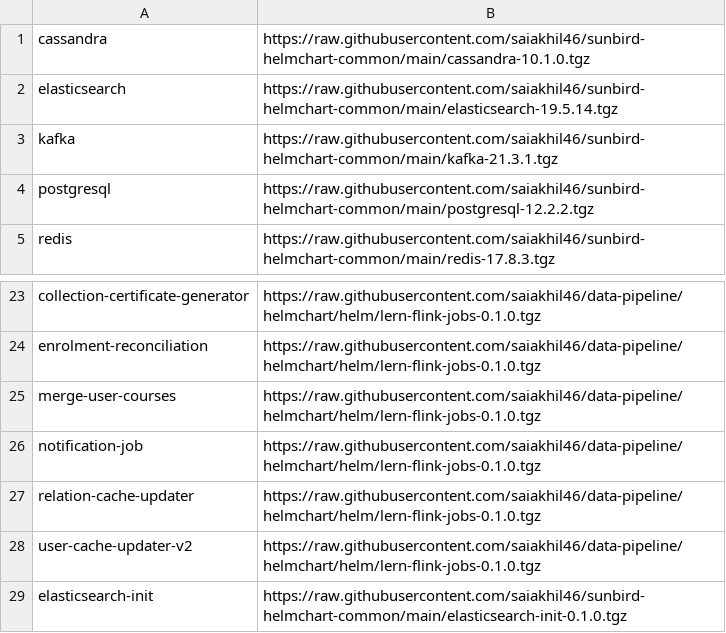
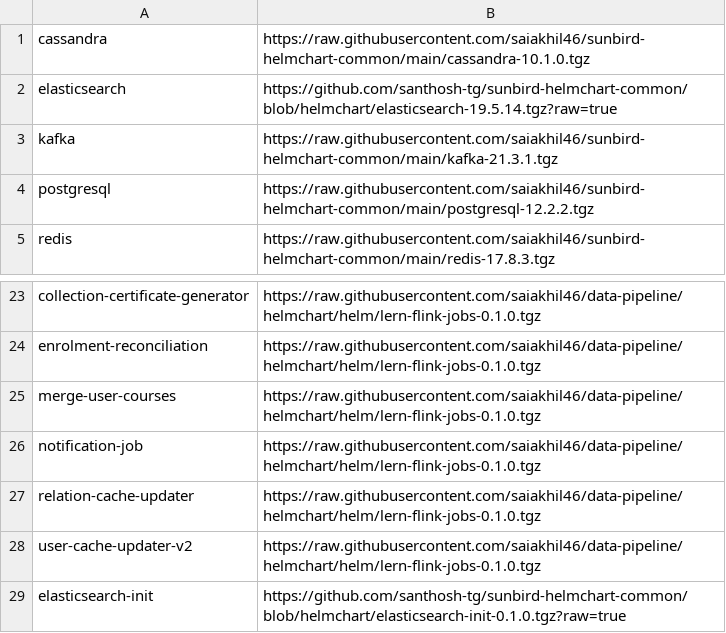
Before and after one commit to project-sunbird/sunbird-devops, a CSV file: oneclickinstaller/charts.csv, drawn as a sheet; only a part is shown, gaps mark what is left out.

Commit message:
Update Oneclickinstaller (#3796)
* Add nginx-public chart

* Add nginx and portal helm charts

* Update nginx helm chart

* Update portal chart

* Update helm charts

* Update nginx helm chart

* Update nginx chart

* Fix resolver

* Update portal helm chart

* Update charts

* Update nginx chart

* Update sample values

* Update lern charts

```diff
--- a/oneclickinstaller/charts.csv
+++ b/oneclickinstaller/charts.csv
@@ -1,3 +1,3 @@
 cassandra,https://raw.githubusercontent.com/saiakhil46/sunbird-helmchart-common/main/cassandra-10.1.0.tgz
-elasticsearch,https://raw.githubusercontent.com/saiakhil46/sunbird-helmchart-common/main/elasticsearch-19.5.14.tgz
+elasticsearch,https://github.com/santhosh-tg/sunbird-helmchart-common/blob/helmchart/elasticsearch-19.5.14.tgz?raw=true
 kafka,https://raw.githubusercontent.com/saiakhil46/sunbird-helmchart-common/main/kafka-21.3.1.tgz
@@ -28,2 +28,2 @@ relation-cache-updater,https://raw.githubusercontent.com/saiakhil46/data-pipelin
 user-cache-updater-v2,https://raw.githubusercontent.com/saiakhil46/data-pipeline/helmchart/helm/lern-flink-jobs-0.1.0.tgz
-elasticsearch-init,https://raw.githubusercontent.com/saiakhil46/sunbird-helmchart-common/main/elasticsearch-init-0.1.0.tgz
+elasticsearch-init,https://github.com/santhosh-tg/sunbird-helmchart-common/blob/helmchart/elasticsearch-init-0.1.0.tgz?raw=true
```
Also changed, not shown: 38 other files.
